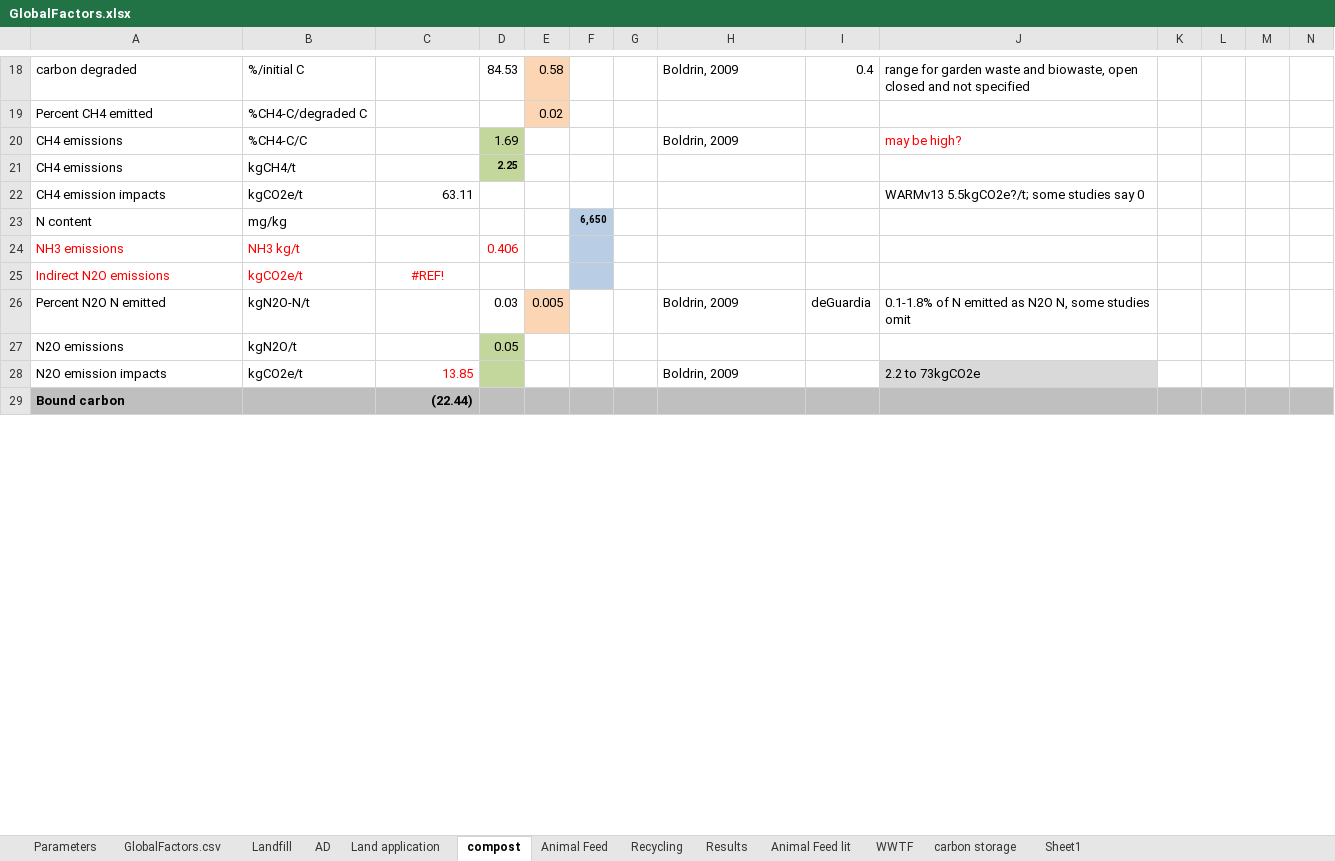
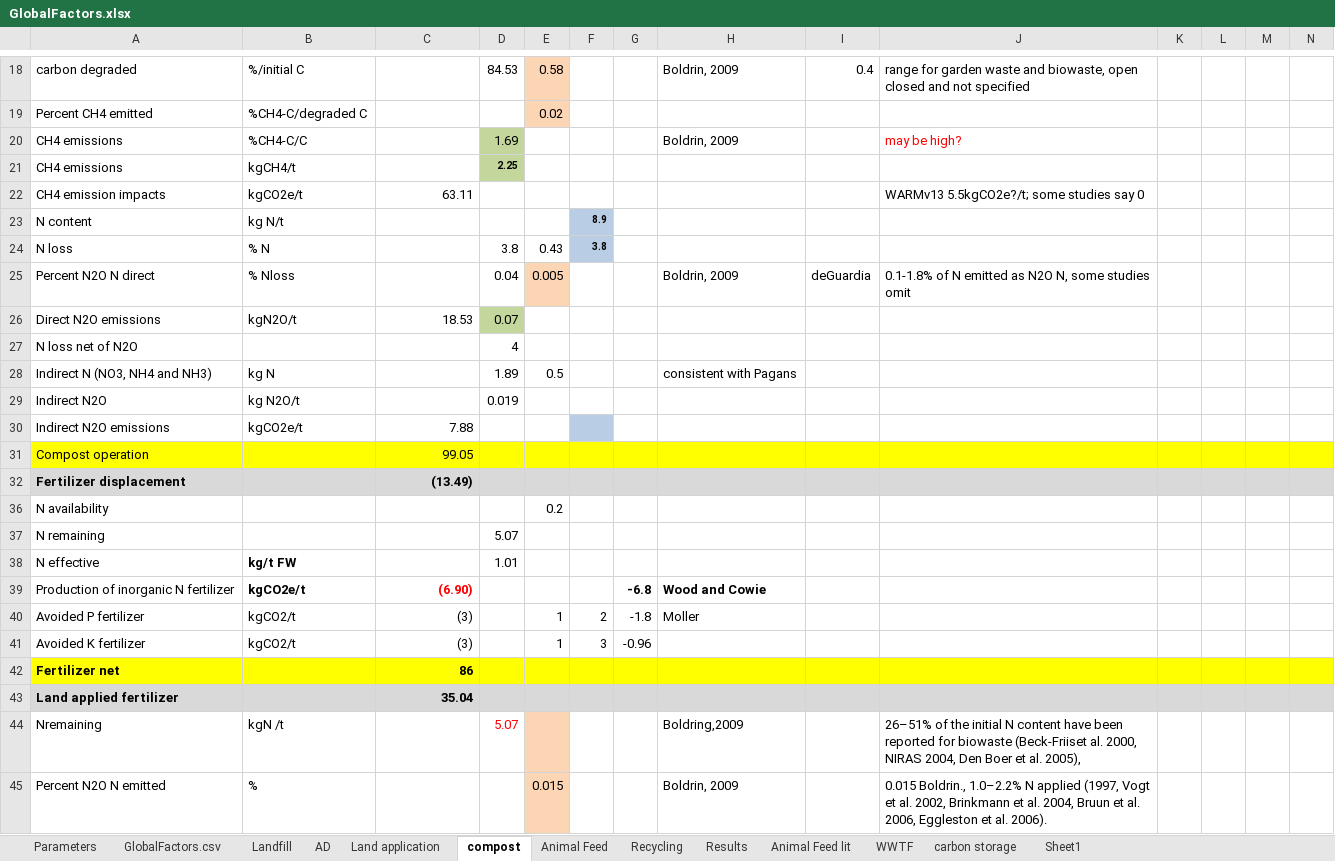
Before and after one commit to graySquirrel/ORCAS-Organic-Resource-Climate-Assessment-Simulation, an Excel workbook: GlobalFactors.xlsx, sheet compost, drawn as a sheet; only a part is shown, gaps mark what is left out; the shorter side is filled out with more unchanged rows; values as stored, in another font and other column widths than the file's, no borders; removed rows and columns are numbered as before the commit, all else as after; rows hold the shown columns only; the diff covers the shown part only; the diff names each change by its address in the sheet, - before the commit and + after, or states it on an @@ line.

```diff
--- a/GlobalFactors.xlsx (sheet compost)
+++ b/GlobalFactors.xlsx (sheet compost)
-B23: mg/kg
+B23: kg N/t
-F23: 6,650
+F23: 8.9
-row 24: NH3 emissions | NH3 kg/t |  | 0.406
+row 24: N loss | % N |  | 3.8 | 0.43 | 3.8
+row 25: Percent N2O N direct | % Nloss |  | 0.04 | 0.005 |  |  | Boldrin, 2009 | deGuardia | 0.1-1.8% of N emitted as N2O N, some studies omit
+row 26: Direct N2O emissions | kgN2O/t | 18.53 | 0.07
+row 27: N loss net of N2O |  |  | 4
+row 28: Indirect N (NO3, NH4 and NH3) | kg N |  | 1.89 | 0.5 |  |  | consistent with Pagans
+row 29: Indirect N2O | kg N2O/t |  | 0.019
-A30:C30 text colour: #FF0000
+A30:C30 text colour: black
-C30: #REF!
+C30: 7.88
-C30 alignment: center
+C30 alignment: right
+row 31: Compost operation |  | 99.05
+row 32: Fertilizer displacement |  | (13.49)
+row 36: N availability |  |  |  | 0.2
+row 37: N remaining |  |  | 5.07
+row 38: N effective | kg/t FW |  | 1.01
+row 39: Production of inorganic N fertilizer | kgCO2e/t | (6.90) |  |  |  | -6.8 | Wood and Cowie
+row 40: Avoided P fertilizer | kgCO2/t | (3) |  | 1 | 2 | -1.8 | Moller
+row 41: Avoided K fertilizer | kgCO2/t | (3) |  | 1 | 3 | -0.96
+row 42: Fertilizer net |  | 86
+row 43: Land applied fertilizer |  | 35.04
+row 44: Nremaining | kgN /t |  | 5.07 |  |  |  | Boldring,2009 |  | 26–51% of the initial N content have been reported for biowaste (Beck-Friiset al. 2000, NIRAS 2004, Den Boer et al. 2005),
-B45: kgN2O-N/t
+B45: %
-D45: 0.03
+D45: (empty)
-E45: 0.005
+E45: 0.015
-I45: deGuardia
+I45: (empty)
-J45: 0.1-1.8% of N emitted as N2O N, some studies omit
+J45: 0.015 Boldrin., 1.0–2.2% N applied (1997, Vogt et al. 2002, Brinkmann et al. 2004, Bruun et al. 2006, Eggleston et al. 2006).
-row 27: N2O emissions | kgN2O/t |  | 0.05
-row 28: N2O emission impacts | kgCO2e/t | 13.85 |  |  |  |  | Boldrin, 2009 |  | 2.2 to 73kgCO2e
```
Also changed, not shown: 18 added rows, 23 removed rows, 3 hidden or unhidden rows, 7 edited cells and cell formats elsewhere in this sheet, sheet GlobalFactors.csv, sheet Parameters, sheet AD, sheet Land application, formulas that keep their value, hidden cells, charts or pictures, 2 other files.
